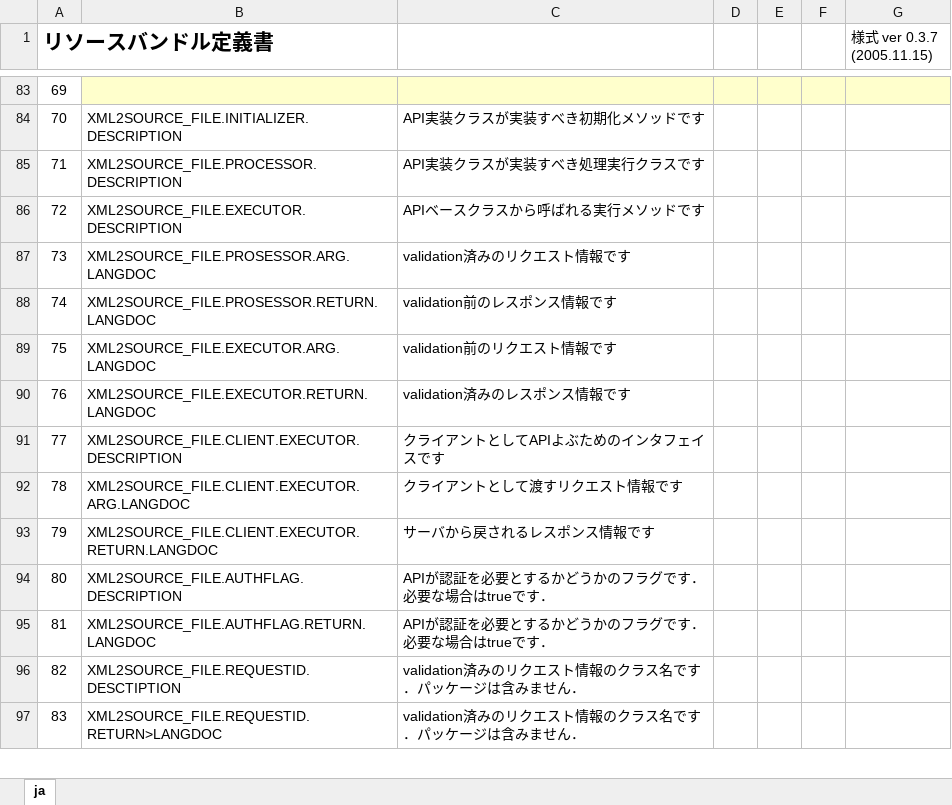
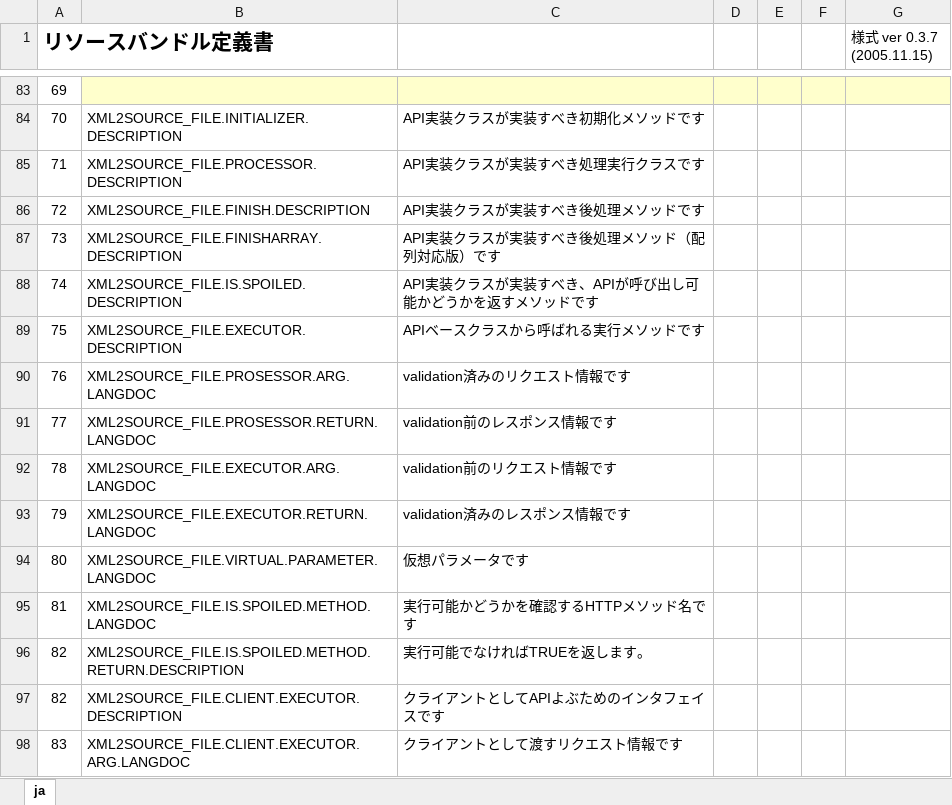
Before and after one commit to uedaueo/blancoRestGeneratorKt, an Excel workbook: meta/program/BlancoRestGeneratorKtResourceBundle.xlsx, sheet ja, drawn as a sheet; only a part is shown, gaps mark what is left out; the shorter side is filled out with more unchanged rows; values as stored, in another font and other column widths than the file's, no borders; addresses are those after the commit; the diff names each change by its address in the sheet, - before the commit and + after, or states it on an @@ line.

Commit message:
3.1.22 Adapt virtual parameters to prepare/finish methods of interface.

```diff
--- a/meta/program/BlancoRestGeneratorKtResourceBundle.xlsx (sheet ja)
+++ b/meta/program/BlancoRestGeneratorKtResourceBundle.xlsx (sheet ja)
+row 86: 72 | XML2SOURCE_FILE.FINISH.DESCRIPTION | API実装クラスが実装すべき後処理メソッドです
+row 87: 73 | XML2SOURCE_FILE.FINISHARRAY.DESCRIPTION | API実装クラスが実装すべき後処理メソッド（配列対応版）です
+row 88: 74 | XML2SOURCE_FILE.IS.SPOILED.DESCRIPTION | API実装クラスが実装すべき、APIが呼び出し可能かどうかを返すメソッドです
@@ column A (リソースバンドル定義書) renumbered from row 89 down @@
+row 94: 80 | XML2SOURCE_FILE.VIRTUAL.PARAMETER.LANGDOC | 仮想パラメータです
+row 95: 81 | XML2SOURCE_FILE.IS.SPOILED.METHOD.LANGDOC | 実行可能かどうかを確認するHTTPメソッド名です
+row 96: 82 | XML2SOURCE_FILE.IS.SPOILED.METHOD.RETURN.DESCRIPTION | 実行可能でなければTRUEを返します。
```
Also changed, not shown: meta/program/BlancoRestGeneratorKtConstants.xlsx, 6 other files.
